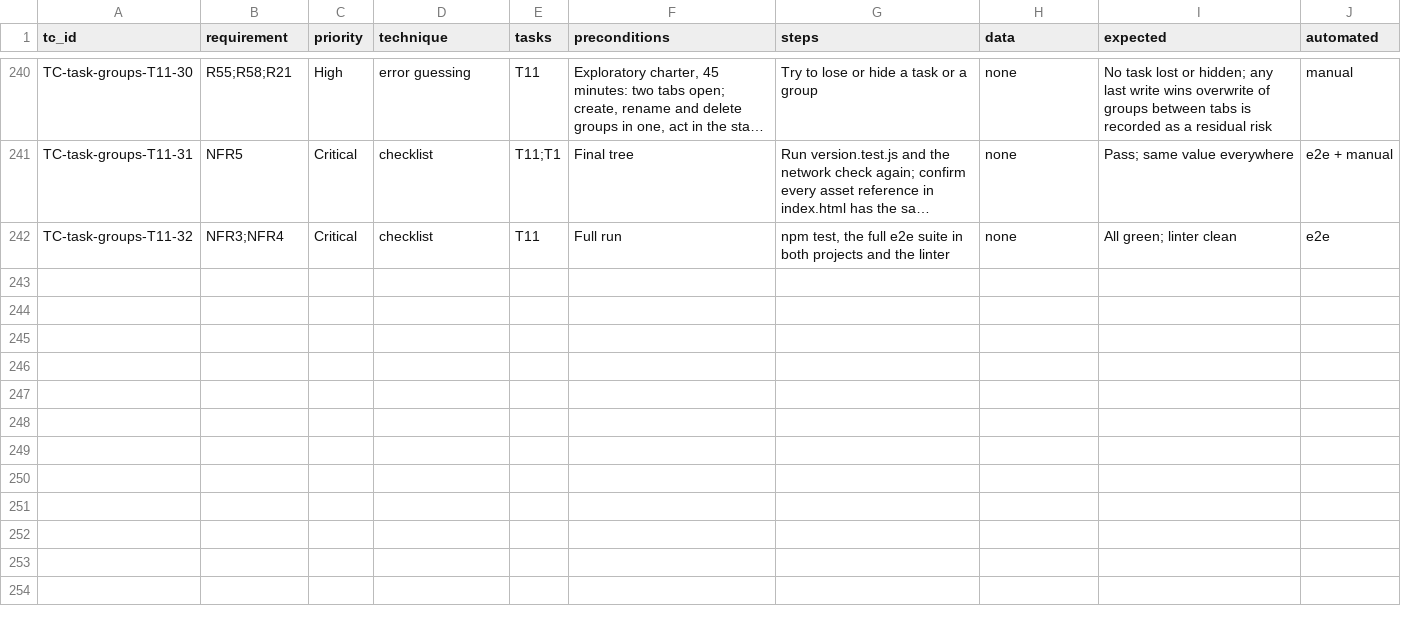
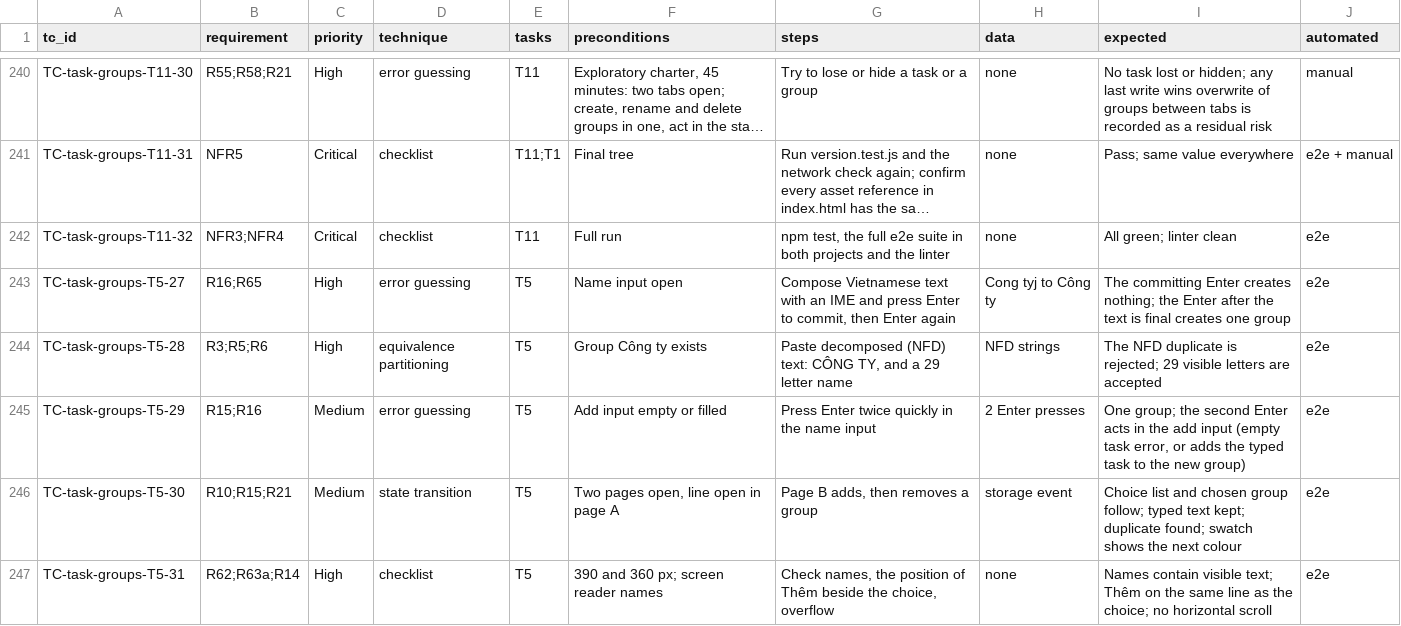
Before and after one commit to pham-cao/todo-list, a CSV file: docs/project/specs/task-groups/qa/test-cases.csv, drawn as a sheet; only a part is shown, gaps mark what is left out; long unchanged cells end in …; the diff names each change by its address in the sheet, - before the commit and + after, or states it on an @@ line.

```diff
--- a/docs/project/specs/task-groups/qa/test-cases.csv
+++ b/docs/project/specs/task-groups/qa/test-cases.csv
+row 243: TC-task-groups-T5-27 | R16;R65 | High | error guessing | T5 | Name input open | Compose Vietnamese text with an IME and press Enter to commit, then Enter again | Cong tyj to Công ty | The committing Enter creates nothing; the Enter after the text is final creates one group | e2e
+row 244: TC-task-groups-T5-28 | R3;R5;R6 | High | equivalence partitioning | T5 | Group Công ty exists | Paste decomposed (NFD) text: CÔNG TY, and a 29 letter name | NFD strings | The NFD duplicate is rejected; 29 visible letters are accepted | e2e
+row 245: TC-task-groups-T5-29 | R15;R16 | Medium | error guessing | T5 | Add input empty or filled | Press Enter twice quickly in the name input | 2 Enter presses | One group; the second Enter acts in the add input (empty task error, or adds the typed task to the new group) | e2e
+row 246: TC-task-groups-T5-30 | R10;R15;R21 | Medium | state transition | T5 | Two pages open, line open in page A | Page B adds, then removes a group | storage event | Choice list and chosen group follow; typed text kept; duplicate found; swatch shows the next colour | e2e
+row 247: TC-task-groups-T5-31 | R62;R63a;R14 | High | checklist | T5 | 390 and 360 px; screen reader names | Check names, the position of Thêm beside the choice, overflow | none | Names contain visible text; Thêm on the same line as the choice; no horizontal scroll | e2e
```
Also changed, not shown: docs/project/bugs/bug-log.csv, docs/project/specs/task-groups/qa/test-execution-log.csv, 17 other files.
